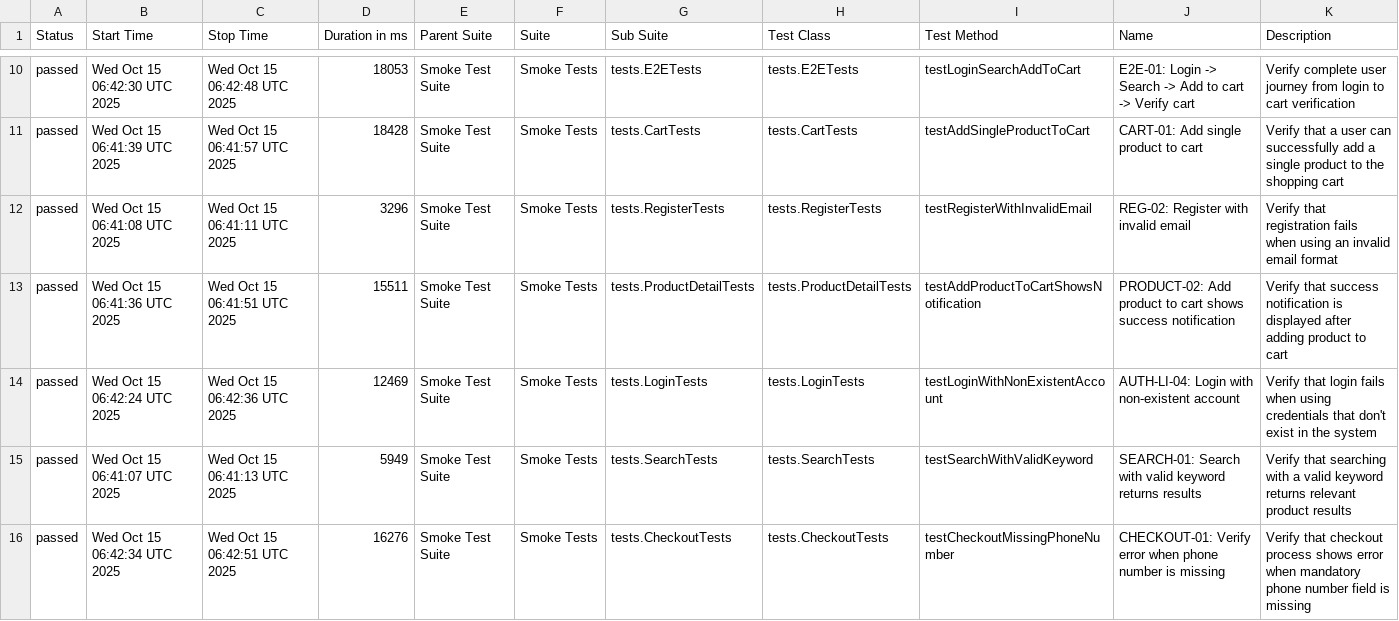
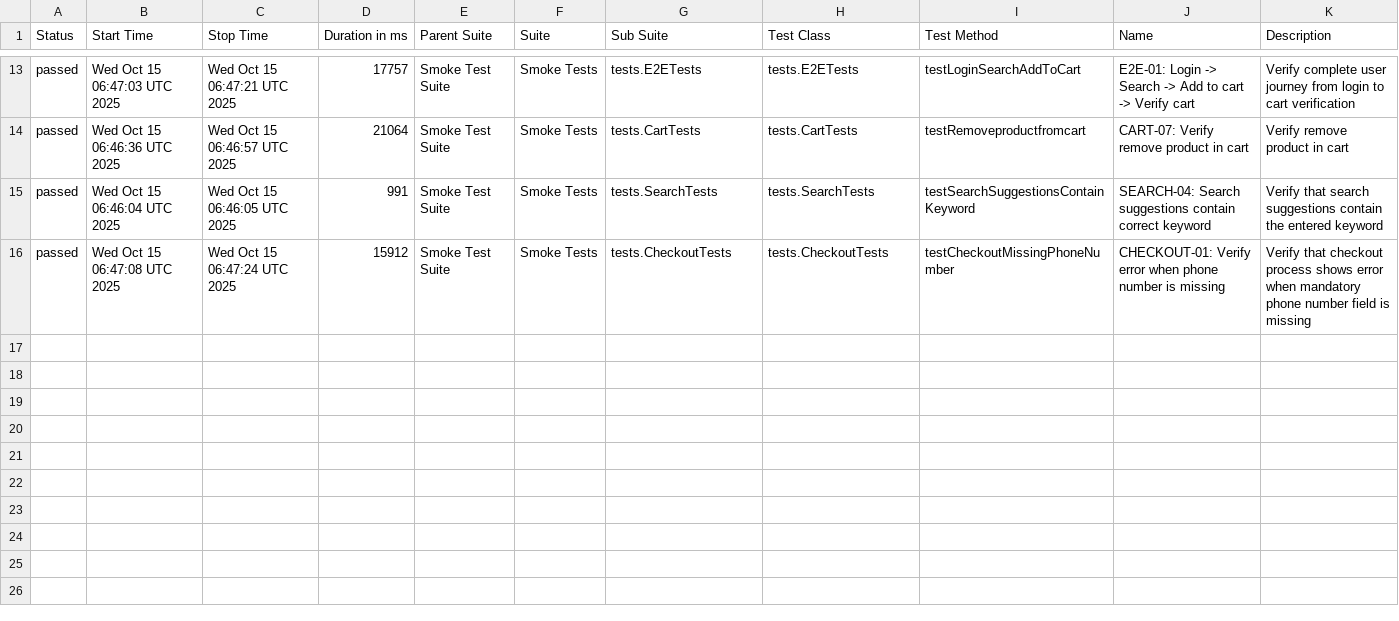
Before and after one commit to Vinhhoang-1312/Selenium_TNC, a CSV file: data/suites.csv, drawn as a sheet; only a part is shown, gaps mark what is left out; the diff covers the shown part only.

```diff
--- a/data/suites.csv
+++ b/data/suites.csv
@@ -10,7 +13,4 @@
-"passed","Wed Oct 15 06:42:30 UTC 2025","Wed Oct 15 06:42:48 UTC 2025","18053","Smoke Test Suite","Smoke Tests","tests.E2ETests","tests.E2ETests","testLoginSearchAddToCart","E2E-01: Login -> Search -> Add to cart -> Verify cart","Verify complete user journey from login to cart verification"
-"passed","Wed Oct 15 06:41:39 UTC 2025","Wed Oct 15 06:41:57 UTC 2025","18428","Smoke Test Suite","Smoke Tests","tests.CartTests","tests.CartTests","testAddSingleProductToCart","CART-01: Add single product to cart","Verify that a user can successfully add a single product to the shopping cart"
-"passed","Wed Oct 15 06:41:08 UTC 2025","Wed Oct 15 06:41:11 UTC 2025","3296","Smoke Test Suite","Smoke Tests","tests.RegisterTests","tests.RegisterTests","testRegisterWithInvalidEmail","REG-02: Register with invalid email","Verify that registration fails when using an invalid email format"
-"passed","Wed Oct 15 06:41:36 UTC 2025","Wed Oct 15 06:41:51 UTC 2025","15511","Smoke Test Suite","Smoke Tests","tests.ProductDetailTests","tests.ProductDetailTests","testAddProductToCartShowsNotification","PRODUCT-02: Add product to cart shows success notification","Verify that success notification is displayed after adding product to cart"
-"passed","Wed Oct 15 06:42:24 UTC 2025","Wed Oct 15 06:42:36 UTC 2025","12469","Smoke Test Suite","Smoke Tests","tests.LoginTests","tests.LoginTests","testLoginWithNonExistentAccount","AUTH-LI-04: Login with non-existent account","Verify that login fails when using credentials that don't exist in the system"
-"passed","Wed Oct 15 06:41:07 UTC 2025","Wed Oct 15 06:41:13 UTC 2025","5949","Smoke Test Suite","Smoke Tests","tests.SearchTests","tests.SearchTests","testSearchWithValidKeyword","SEARCH-01: Search with valid keyword returns results","Verify that searching with a valid keyword returns relevant product results"
-"passed","Wed Oct 15 06:42:34 UTC 2025","Wed Oct 15 06:42:51 UTC 2025","16276","Smoke Test Suite","Smoke Tests","tests.CheckoutTests","tests.CheckoutTests","testCheckoutMissingPhoneNumber","CHECKOUT-01: Verify error when phone number is missing","Verify that checkout process shows error when mandatory phone number field is missing"
+"passed","Wed Oct 15 06:47:03 UTC 2025","Wed Oct 15 06:47:21 UTC 2025","17757","Smoke Test Suite","Smoke Tests","tests.E2ETests","tests.E2ETests","testLoginSearchAddToCart","E2E-01: Login -> Search -> Add to cart -> Verify cart","Verify complete user journey from login to cart verification"
+"passed","Wed Oct 15 06:46:36 UTC 2025","Wed Oct 15 06:46:57 UTC 2025","21064","Smoke Test Suite","Smoke Tests","tests.CartTests","tests.CartTests","testRemoveproductfromcart","CART-07: Verify remove product in cart","Verify remove product in cart"
+"passed","Wed Oct 15 06:46:04 UTC 2025","Wed Oct 15 06:46:05 UTC 2025","991","Smoke Test Suite","Smoke Tests","tests.SearchTests","tests.SearchTests","testSearchSuggestionsContainKeyword","SEARCH-04: Search suggestions contain correct keyword","Verify that search suggestions contain the entered keyword"
+"passed","Wed Oct 15 06:47:08 UTC 2025","Wed Oct 15 06:47:24 UTC 2025","15912","Smoke Test Suite","Smoke Tests","tests.CheckoutTests","tests.CheckoutTests","testCheckoutMissingPhoneNumber","CHECKOUT-01: Verify error when phone number is missing","Verify that checkout process shows error when mandatory phone number field is missing"
```
Also changed, not shown: 5 added rows, 2 removed rows and 26 edited cells elsewhere in this file, data/behaviors.csv, 41 other files.
